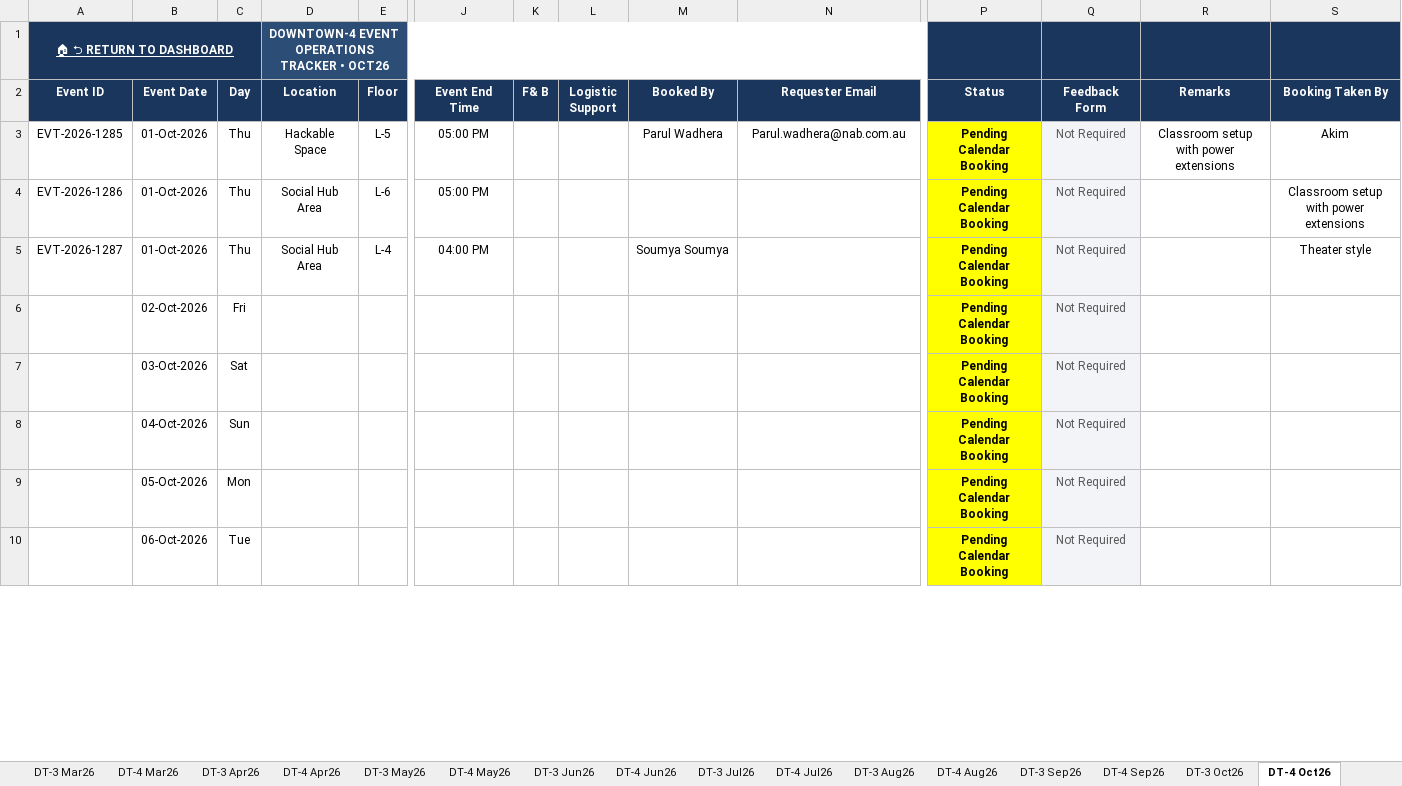
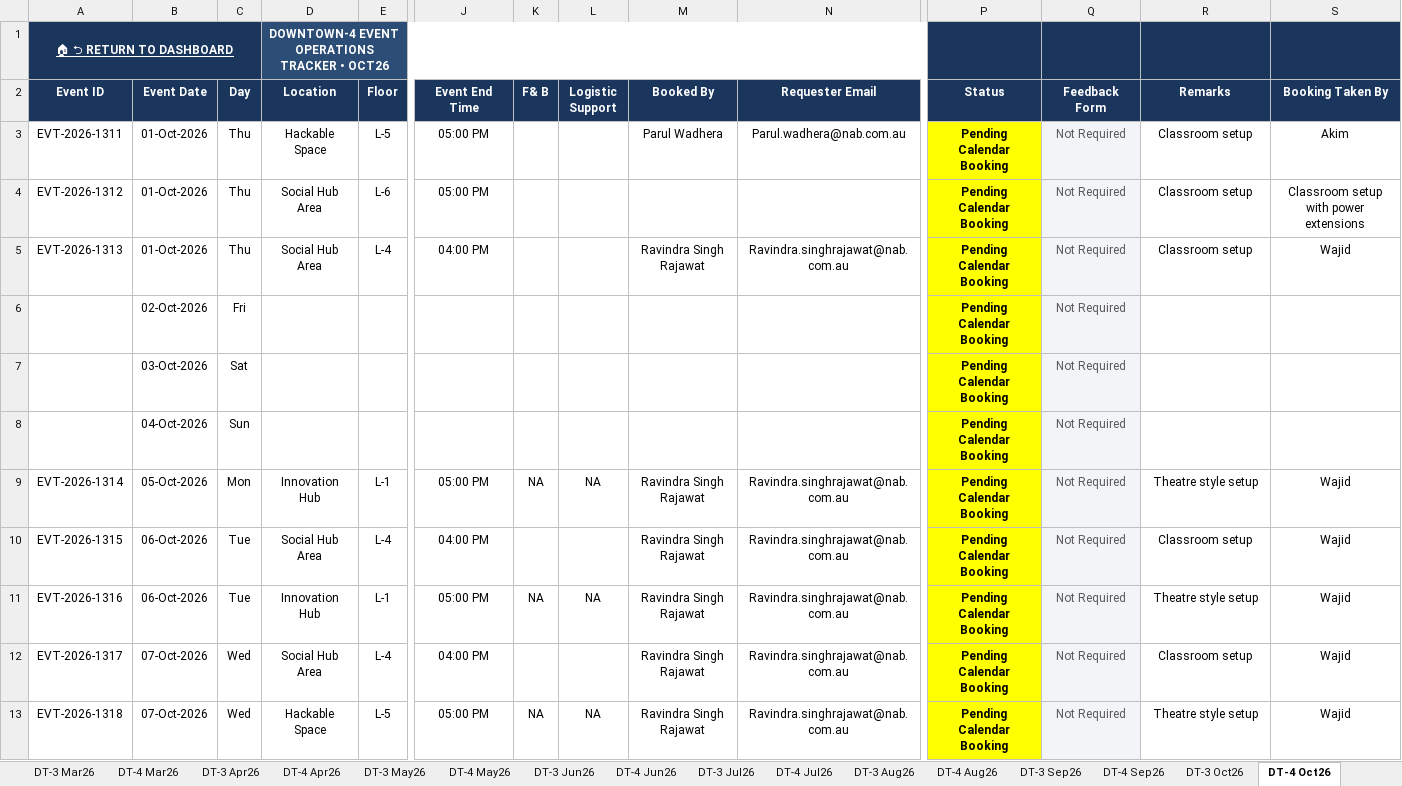
Before and after one commit to satyabrata-sketch/facility-multi-tracker-hub, an Excel workbook: Event/Yearly Event Tracker- DT-3 and DT-4 Updated.xlsx, sheet DT-4 Oct26, drawn as a sheet; only a part is shown, gaps mark what is left out; values as stored, in another font and other column widths than the file's, no borders; removed rows and columns are numbered as before the commit, all else as after; rows hold the shown columns only; the diff covers the shown part only; the diff names each change by its address in the sheet, - before the commit and + after, or states it on an @@ line.

```diff
--- a/Event/Yearly Event Tracker- DT-3 and DT-4 Updated.xlsx (sheet DT-4 Oct26)
+++ b/Event/Yearly Event Tracker- DT-3 and DT-4 Updated.xlsx (sheet DT-4 Oct26)
-A3 (Event ID): EVT-2026-1285
+A3 (Event ID): EVT-2026-1311
-R3 (Remarks): Classroom setup with power extensions
+R3 (Remarks): Classroom setup
-A4 (Event ID): EVT-2026-1286
+A4 (Event ID): EVT-2026-1312
-R4:R5 (Remarks): (empty)
+R4:R5 (Remarks): Classroom setup
-A5 (Event ID): EVT-2026-1287
+A5 (Event ID): EVT-2026-1313
-M5 (Booked By): Soumya Soumya
+M5 (Booked By): Ravindra Singh Rajawat
-N5 (Requester Email): (empty)
+N5 (Requester Email): Ravindra.singhrajawat@nab.com.au
-S5 (Booking Taken By): Theater style
+S5 (Booking Taken By): Wajid
-row 9:  | 05-Oct-2026 | Mon |  |  |  |  |  |  |  | Pending Calendar Booking | Not Required
-row 10:  | 06-Oct-2026 | Tue |  |  |  |  |  |  |  | Pending Calendar Booking | Not Required
+row 9: EVT-2026-1314 | 05-Oct-2026 | Mon | Innovation Hub | L-1 | 05:00 PM | NA | NA | Ravindra Singh Rajawat | Ravindra.singhrajawat@nab.com.au | Pending Calendar Booking | Not Required | Theatre style setup | Wajid
+row 10: EVT-2026-1315 | 06-Oct-2026 | Tue | Social Hub Area | L-4 | 04:00 PM |  |  | Ravindra Singh Rajawat | Ravindra.singhrajawat@nab.com.au | Pending Calendar Booking | Not Required | Classroom setup | Wajid
+row 11: EVT-2026-1316 | 06-Oct-2026 | Tue | Innovation Hub | L-1 | 05:00 PM | NA | NA | Ravindra Singh Rajawat | Ravindra.singhrajawat@nab.com.au | Pending Calendar Booking | Not Required | Theatre style setup | Wajid
+row 12: EVT-2026-1317 | 07-Oct-2026 | Wed | Social Hub Area | L-4 | 04:00 PM |  |  | Ravindra Singh Rajawat | Ravindra.singhrajawat@nab.com.au | Pending Calendar Booking | Not Required | Classroom setup | Wajid
+row 13: EVT-2026-1318 | 07-Oct-2026 | Wed | Hackable Space | L-5 | 05:00 PM | NA | NA | Ravindra Singh Rajawat | Ravindra.singhrajawat@nab.com.au | Pending Calendar Booking | Not Required | Theatre style setup | Wajid
```
Also changed, not shown: 13 added rows, 9 removed rows and 25 edited cells elsewhere in this sheet, sheet DT-4 Sep26, sheet DT-4 Dec26, sheet DT-4 Mar27, sheet DT-4 Feb27, sheet DT-4 Nov26, sheet DT-4 Jan27, 5 more sheets, formulas that keep their value, Locker/Keys Lock Tracker - 2026 1.xlsx, 3 other files.
